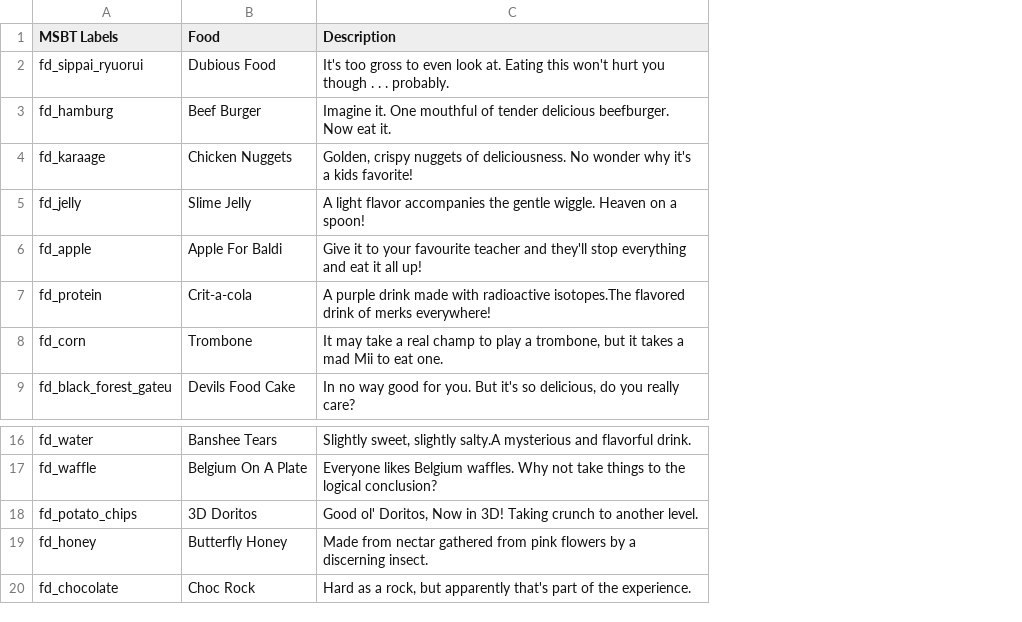
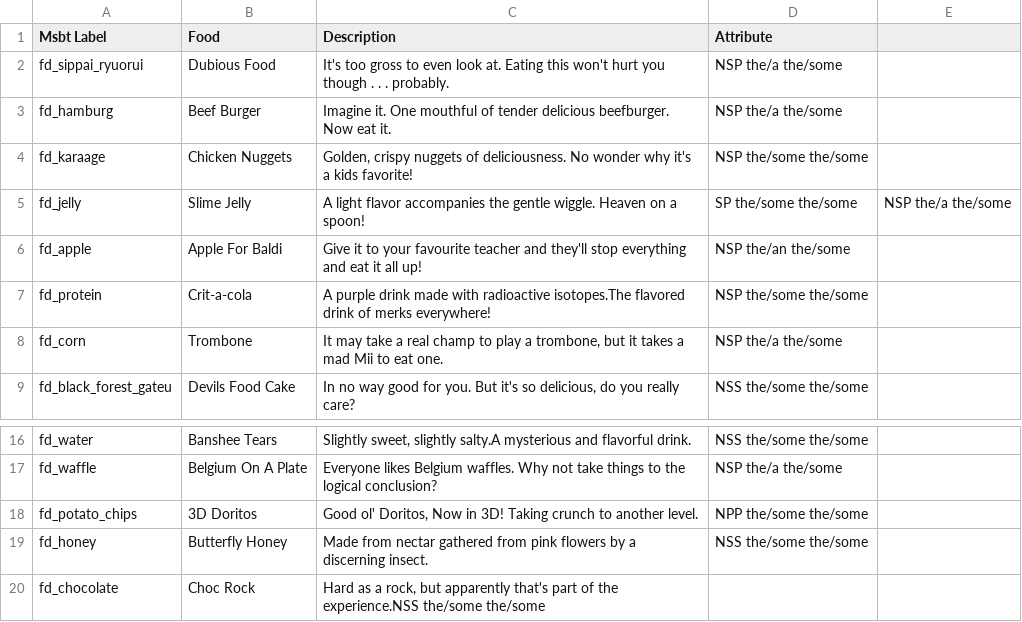
Before and after one commit to AbdyyEeeTest/Tomodachi-Life-Enterprise-Project, a CSV file: Food/Master_Food_List.csv, drawn as a sheet; only a part is shown, gaps mark what is left out; the diff names each change by its address in the sheet, - before the commit and + after, or states it on an @@ line.

Commit message:
Add attribute column

```diff
--- a/Food/Master_Food_List.csv
+++ b/Food/Master_Food_List.csv
+column D (Attribute), rows 2-9: NSP the/a the/some | NSP the/a the/some | NSP the/some the/some | SP the/some the/some | NSP the/an the/some | NSP the/some the/some | NSP the/a the/some | NSS the/some the/some; rows 16-19: NSS the/some the/some | NSP the/a the/some | NPP the/some the/some | NSS the/some the/some
+column E, row 5: NSP the/a the/some
-A1: MSBT Labels
+A1: Msbt Label
-C20 (Description): …of the experience.
+C20 (Description): …of the experience.NSS the/some the/some
```
